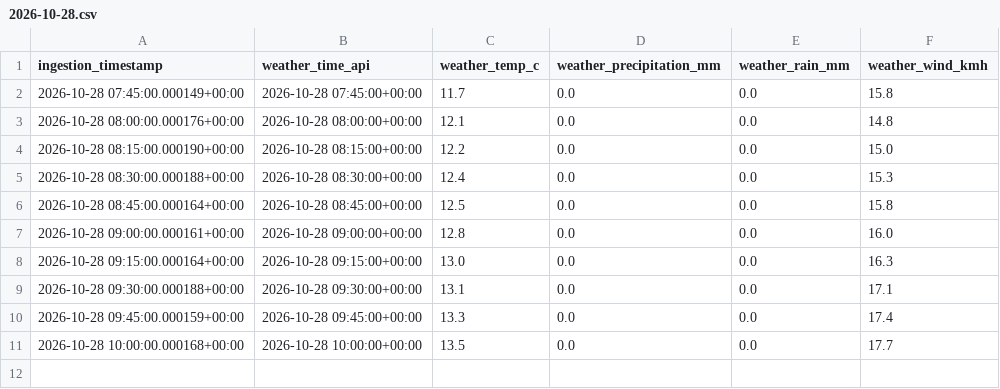
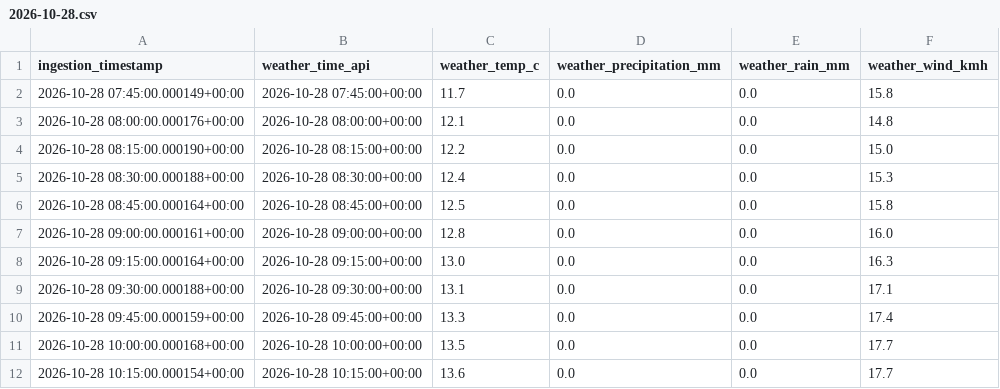
Before and after one commit to quen9669/Lyonflow-data, a CSV file: data/bronze/weather/2026-10-28.csv, drawn as a sheet; the diff names each change by its address in the sheet, - before the commit and + after, or states it on an @@ line.

```diff
--- a/data/bronze/weather/2026-10-28.csv
+++ b/data/bronze/weather/2026-10-28.csv
+row 12: 2026-10-28 10:15:00.000154+00:00 | 2026-10-28 10:15:00+00:00 | 13.6 | 0.0 | 0.0 | 17.7
```
Also changed, not shown: data/bronze/park_and_ride/2026-10-28.csv, data/bronze/parking/2026-10-28.csv, 6 other files.
